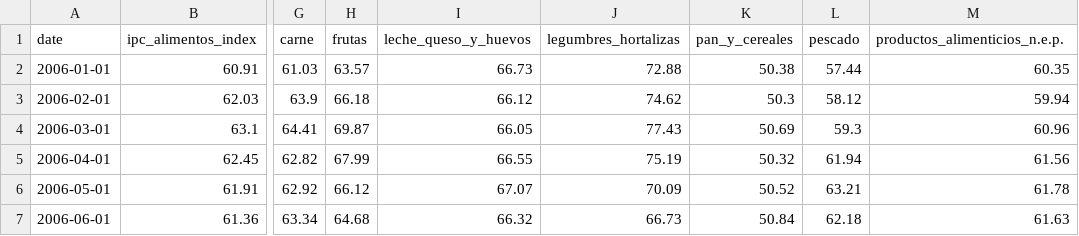
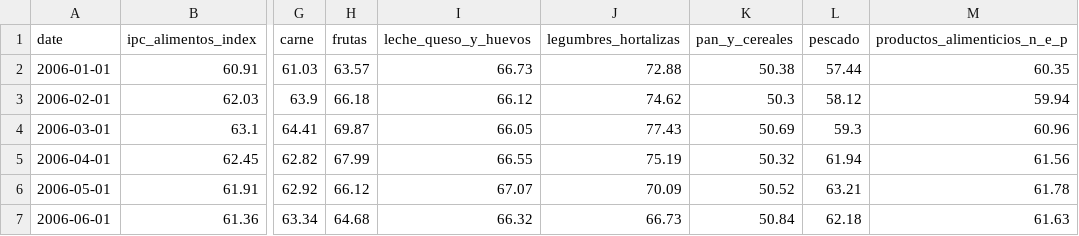
Before and after one commit to BrDenky/CFBPredic, a CSV file: src/data.csv, drawn as a sheet; only a part is shown, gaps mark what is left out; the diff names each change by its address in the sheet, - before the commit and + after, or states it on an @@ line.

```diff
--- a/src/data.csv
+++ b/src/data.csv
-M1: productos_alimenticios_n.e.p.
+M1: productos_alimenticios_n_e_p
```
Also changed, not shown: 3 other files.
